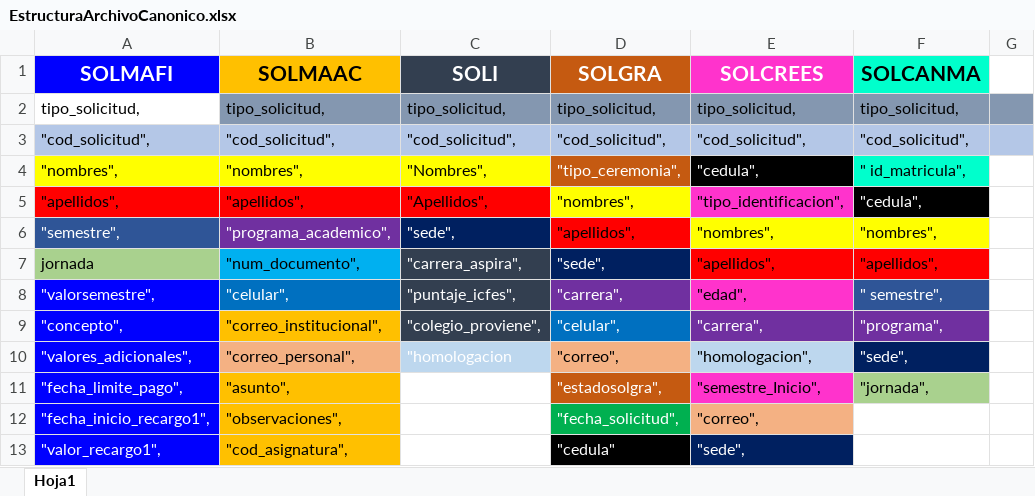
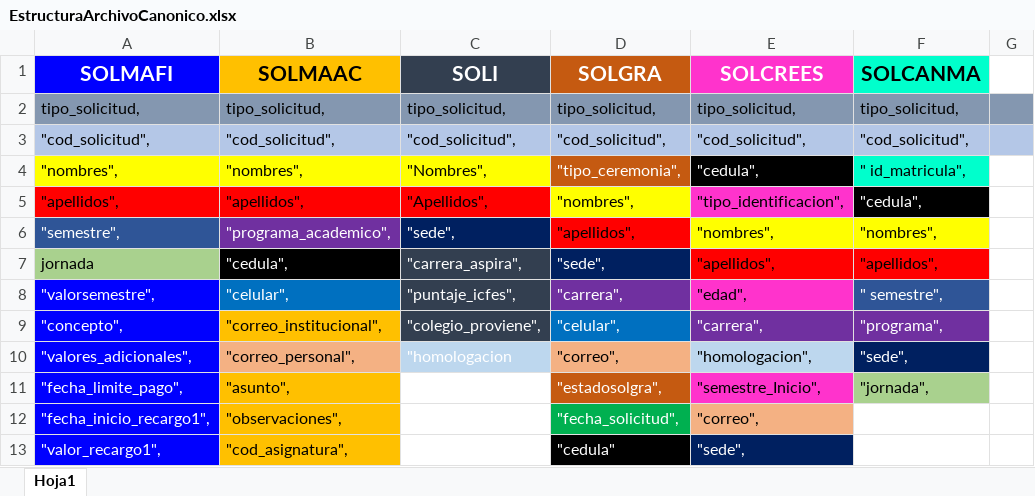
Before and after one commit to jcavila44/dosificador, an Excel workbook: Dosificador/Documentos/EstructuraArchivoCanonico.xlsx, sheet Hoja1, drawn as a sheet; only a part is shown; values as stored, in another font and other column widths than the file's, no borders; the diff names each change by its address in the sheet, - before the commit and + after, or states it on an @@ line.

```diff
--- a/Dosificador/Documentos/EstructuraArchivoCanonico.xlsx (sheet Hoja1)
+++ b/Dosificador/Documentos/EstructuraArchivoCanonico.xlsx (sheet Hoja1)
-A2 fill: none
+A2 fill: #8497B0
-B7 (SOLMAAC): "num_documento",
+B7 (SOLMAAC): "cedula",
@@ B7 fill: #00B0F0 → #000000, text colour: black → #FFFFFF @@
```
Also changed, not shown: 9 other files.
